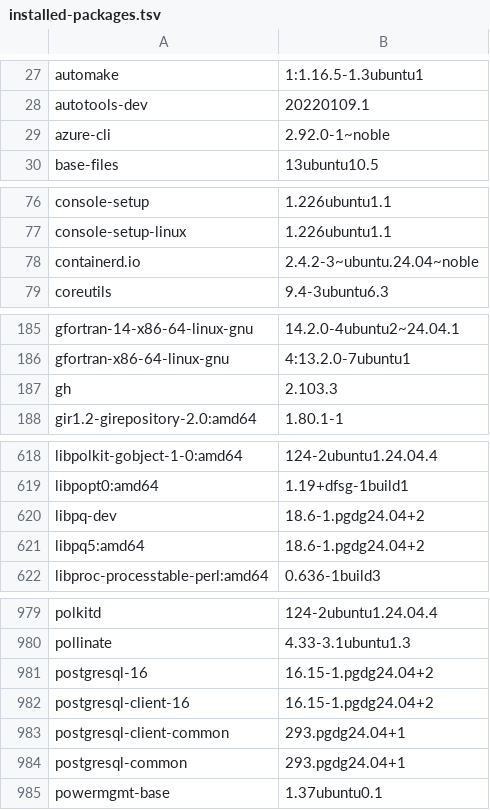
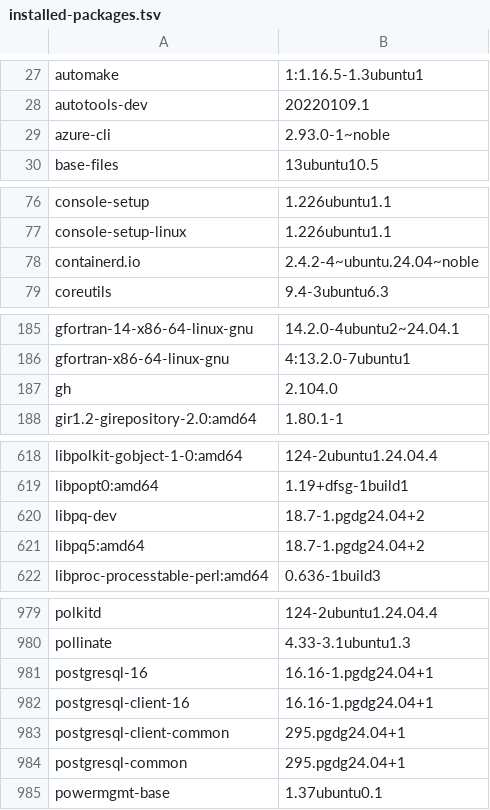
Before and after one commit to 7dsolv/RealidadeQuantica, a TSV file: assets/physics/installed-packages.tsv, drawn as a sheet; only a part is shown, gaps mark what is left out; the diff covers the shown part only.

```diff
--- a/assets/physics/installed-packages.tsv
+++ b/assets/physics/installed-packages.tsv
@@ -28,3 +28,3 @@ automake	1:1.16.5-1.3ubuntu1
 autotools-dev	20220109.1
-azure-cli	2.92.0-1~noble
+azure-cli	2.93.0-1~noble
 base-files	13ubuntu10.5
@@ -77,3 +77,3 @@ console-setup	1.226ubuntu1.1
 console-setup-linux	1.226ubuntu1.1
-containerd.io	2.4.2-3~ubuntu.24.04~noble
+containerd.io	2.4.2-4~ubuntu.24.04~noble
 coreutils	9.4-3ubuntu6.3
@@ -186,3 +186,3 @@ gfortran-14-x86-64-linux-gnu	14.2.0-4ubuntu2~24.04.1
 gfortran-x86-64-linux-gnu	4:13.2.0-7ubuntu1
-gh	2.103.3
+gh	2.104.0
 gir1.2-girepository-2.0:amd64	1.80.1-1
@@ -619,4 +619,4 @@ libpolkit-gobject-1-0:amd64	124-2ubuntu1.24.04.4
 libpopt0:amd64	1.19+dfsg-1build1
-libpq-dev	18.6-1.pgdg24.04+2
-libpq5:amd64	18.6-1.pgdg24.04+2
+libpq-dev	18.7-1.pgdg24.04+2
+libpq5:amd64	18.7-1.pgdg24.04+2
 libproc-processtable-perl:amd64	0.636-1build3
@@ -980,6 +980,6 @@ polkitd	124-2ubuntu1.24.04.4
 pollinate	4.33-3.1ubuntu1.3
-postgresql-16	16.15-1.pgdg24.04+2
-postgresql-client-16	16.15-1.pgdg24.04+2
-postgresql-client-common	293.pgdg24.04+1
-postgresql-common	293.pgdg24.04+1
+postgresql-16	16.16-1.pgdg24.04+1
+postgresql-client-16	16.16-1.pgdg24.04+1
+postgresql-client-common	295.pgdg24.04+1
+postgresql-common	295.pgdg24.04+1
 powermgmt-base	1.37ubuntu0.1
```
Also changed, not shown: 21 edited cells elsewhere in this file, state/konaet_memory.csv, 6 other files.
